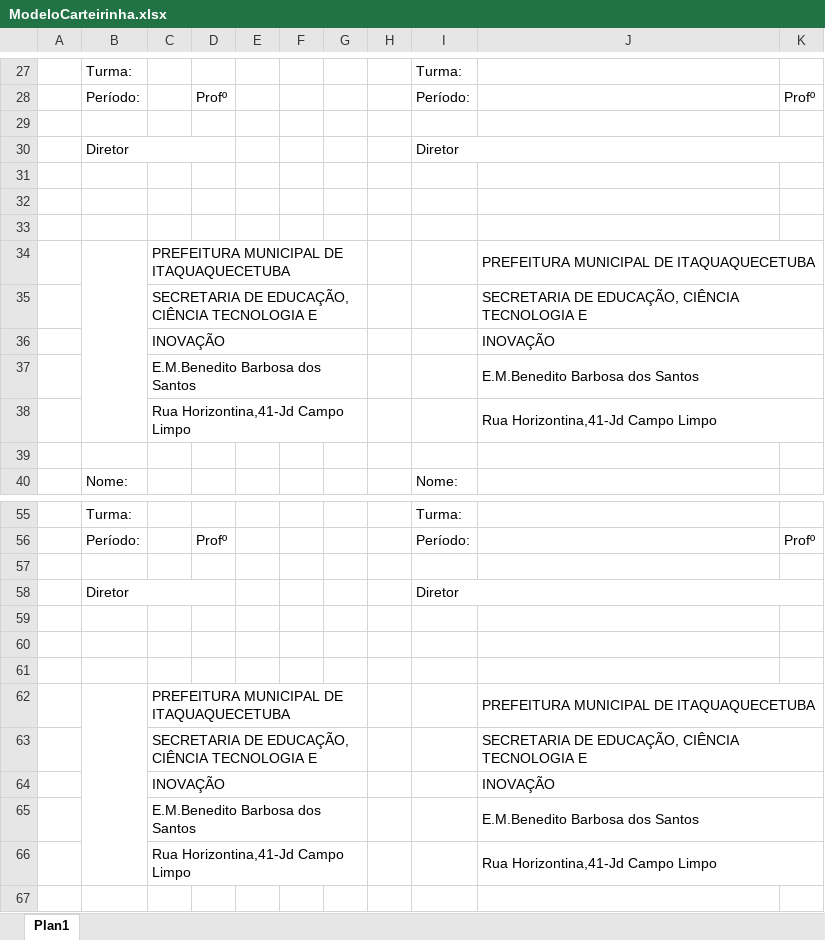
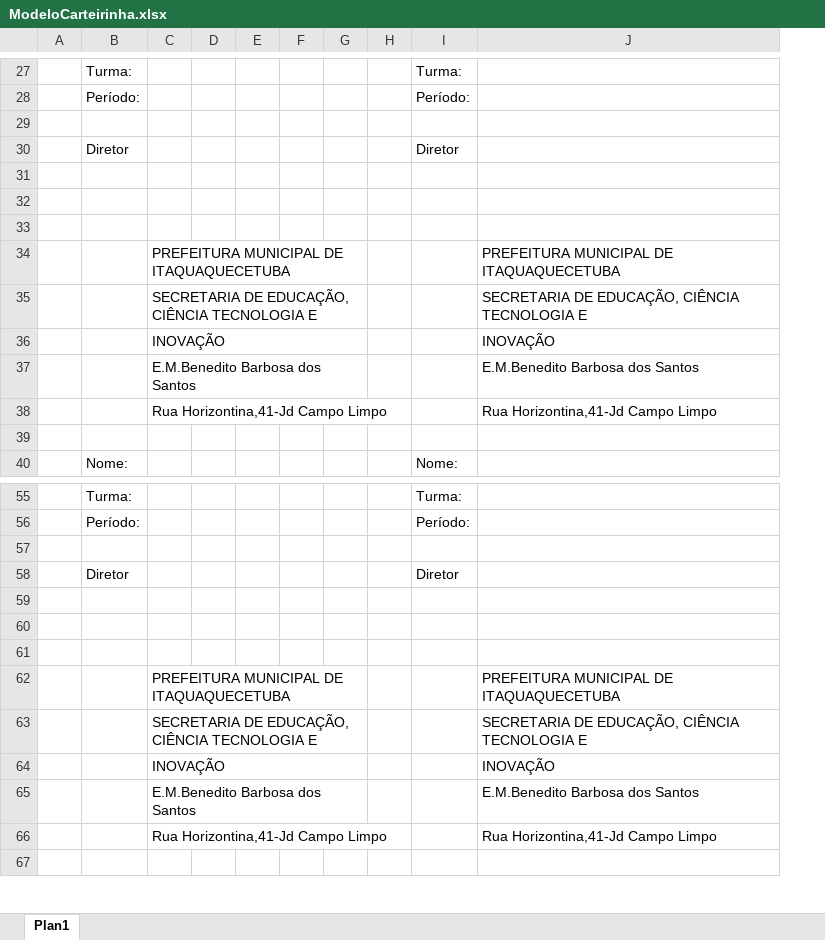
Before and after one commit to Felip3Sadrak/Carteirinhas, an Excel workbook: ModeloCarteirinha.xlsx, sheet Plan1, drawn as a sheet; only a part is shown, gaps mark what is left out; values as stored, in another font and other column widths than the file's, no cell formats; charts and pictures not drawn; removed rows and columns are numbered as before the commit, all else as after; the diff covers the shown part only; the diff names each change by its address in the sheet, - before the commit and + after, or states it on an @@ line.

```diff
--- a/ModeloCarteirinha.xlsx (sheet Plan1)
+++ b/ModeloCarteirinha.xlsx (sheet Plan1)
-column D, row 28: Profº; row 56: Profº
+column D, empty
-column K, row 28: Profº; row 56: Profº
-B30:D30 merged
-I30:K30 merged
-B34:B38 merged
-J34:K34 merged
-J35:K35 merged
-J36:K36 merged
-J37:K37 merged
-C38:G38 merged
-J38:K38 merged
-B58:D58 merged
-I58:K58 merged
-B62:B66 merged
-J62:K62 merged
-J63:K63 merged
-J64:K64 merged
-J65:K65 merged
-C66:G66 merged
-J66:K66 merged
```
Also changed, not shown: merged cells elsewhere in this sheet, cell formats, charts or pictures.
